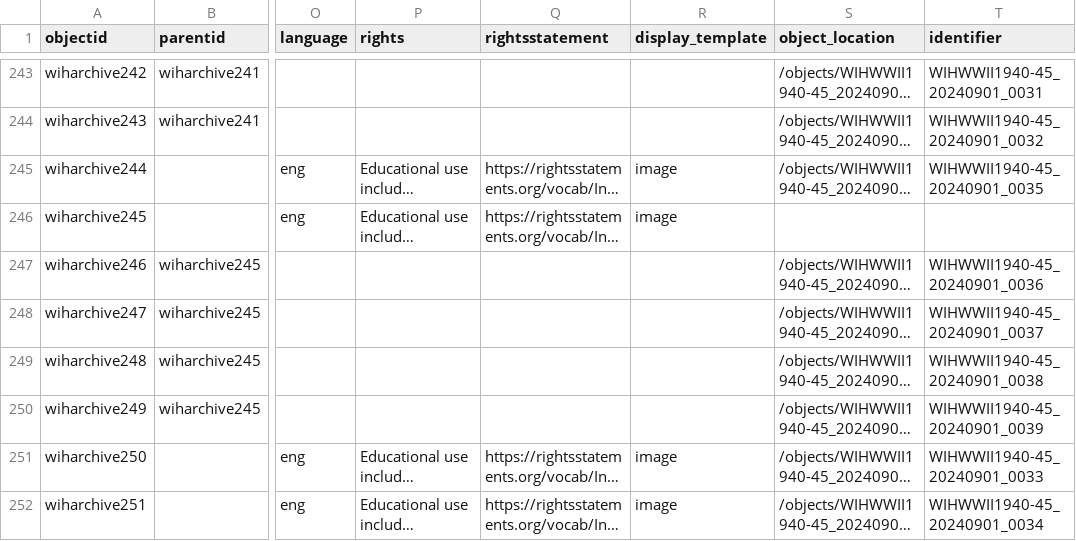
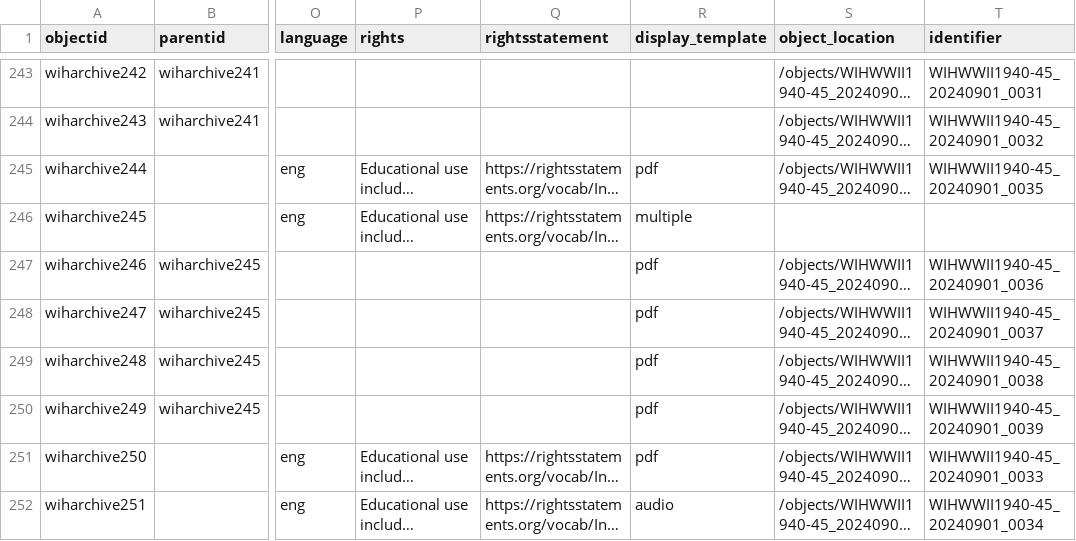
Before and after one commit to cwecrocker/wiharchive, a CSV file: _data/wiharchive.csv, drawn as a sheet; only a part is shown, gaps mark what is left out; long unchanged cells end in …; the diff names each change by its address in the sheet, - before the commit and + after, or states it on an @@ line.

Commit message:
Update metadata

```diff
--- a/_data/wiharchive.csv
+++ b/_data/wiharchive.csv
-R245 (display_template): image
+R245 (display_template): pdf
-R246 (display_template): image
+R246 (display_template): multiple
-R247:R250 (display_template): (empty)
+R247:R250 (display_template): pdf
-R251 (display_template): image
+R251 (display_template): pdf
-R252 (display_template): image
+R252 (display_template): audio
```
